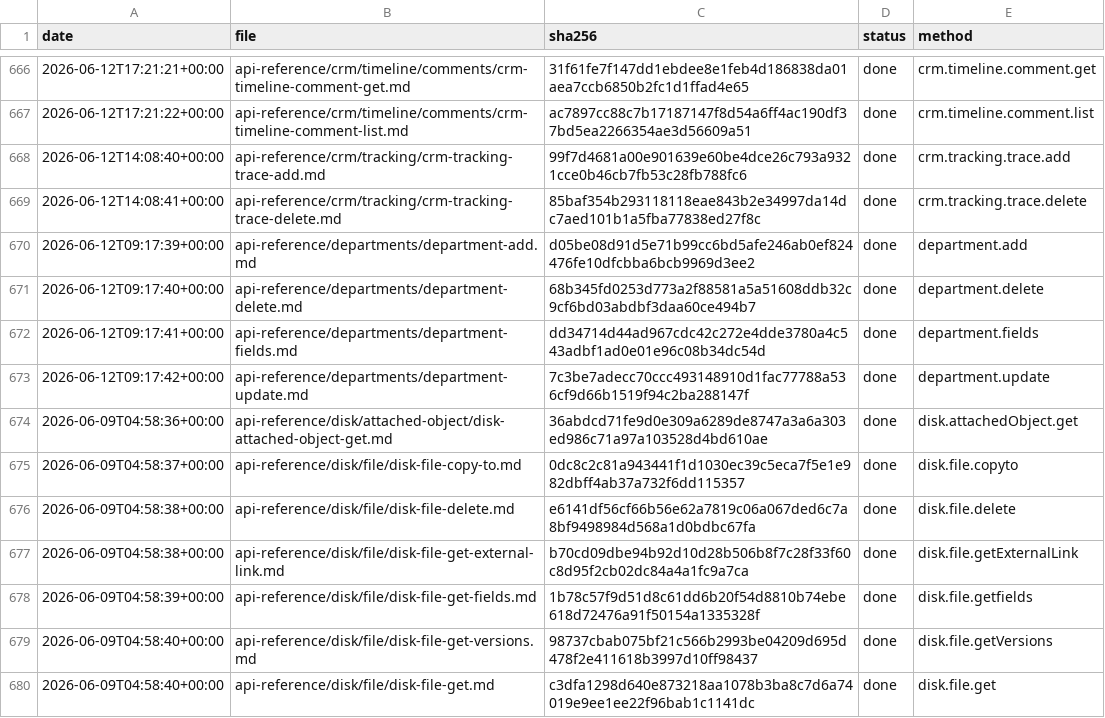
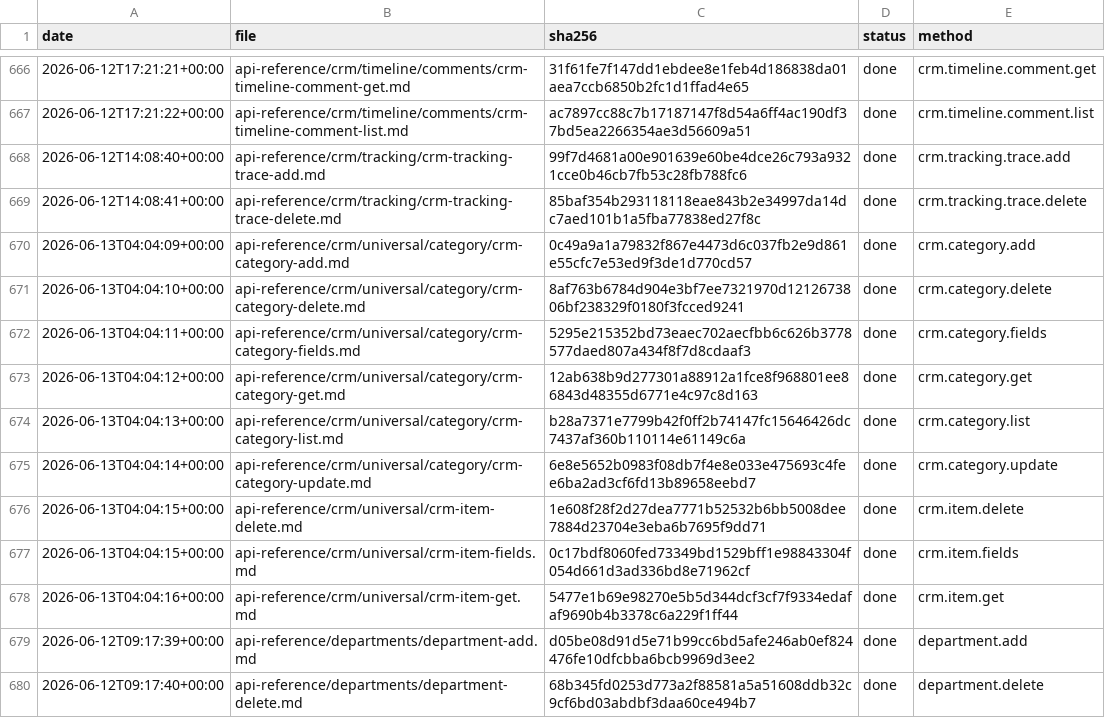
Before and after one commit to IgorShevchik/b24-rest-docs, a TSV file: .actualize/ledger.tsv, drawn as a sheet; only a part is shown, gaps mark what is left out; the shorter side is filled out with more unchanged rows.

```diff
--- a/.actualize/ledger.tsv
+++ b/.actualize/ledger.tsv
@@ -669,2 +669,11 @@ date	file	sha256	status	method
 2026-06-12T14:08:41+00:00	api-reference/crm/tracking/crm-tracking-trace-delete.md	85baf354b293118118eae843b2e34997da14dc7aed101b1a5fba77838ed27f8c	done	crm.tracking.trace.delete
+2026-06-13T04:04:09+00:00	api-reference/crm/universal/category/crm-category-add.md	0c49a9a1a79832f867e4473d6c037fb2e9d861e55cfc7e53ed9f3de1d770cd57	done	crm.category.add
+2026-06-13T04:04:10+00:00	api-reference/crm/universal/category/crm-category-delete.md	8af763b6784d904e3bf7ee7321970d1212673806bf238329f0180f3fcced9241	done	crm.category.delete
+2026-06-13T04:04:11+00:00	api-reference/crm/universal/category/crm-category-fields.md	5295e215352bd73eaec702aecfbb6c626b3778577daed807a434f8f7d8cdaaf3	done	crm.category.fields
+2026-06-13T04:04:12+00:00	api-reference/crm/universal/category/crm-category-get.md	12ab638b9d277301a88912a1fce8f968801ee86843d48355d6771e4c97c8d163	done	crm.category.get
+2026-06-13T04:04:13+00:00	api-reference/crm/universal/category/crm-category-list.md	b28a7371e7799b42f0ff2b74147fc15646426dc7437af360b110114e61149c6a	done	crm.category.list
+2026-06-13T04:04:14+00:00	api-reference/crm/universal/category/crm-category-update.md	6e8e5652b0983f08db7f4e8e033e475693c4fee6ba2ad3cf6fd13b89658eebd7	done	crm.category.update
+2026-06-13T04:04:15+00:00	api-reference/crm/universal/crm-item-delete.md	1e608f28f2d27dea7771b52532b6bb5008dee7884d23704e3eba6b7695f9dd71	done	crm.item.delete
+2026-06-13T04:04:15+00:00	api-reference/crm/universal/crm-item-fields.md	0c17bdf8060fed73349bd1529bff1e98843304f054d661d3ad336bd8e71962cf	done	crm.item.fields
+2026-06-13T04:04:16+00:00	api-reference/crm/universal/crm-item-get.md	5477e1b69e98270e5b5d344dcf3cf7f9334edafaf9690b4b3378c6a229f1ff44	done	crm.item.get
 2026-06-12T09:17:39+00:00	api-reference/departments/department-add.md	d05be08d91d5e71b99cc6bd5afe246ab0ef824476fe10dfcbba6bcb9969d3ee2	done	department.add
```
Also changed, not shown: 9 other files.
